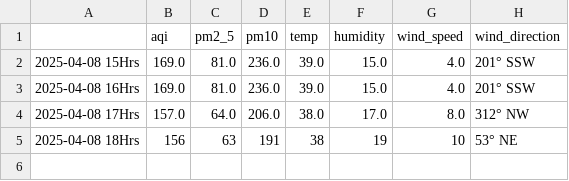
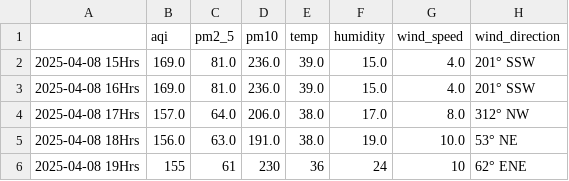
Before and after one commit to Prashant-Sharma-2056/Pollution-Tracker, a CSV file: levels_new-delhi.csv, drawn as a sheet.

```diff
--- a/levels_new-delhi.csv
+++ b/levels_new-delhi.csv
@@ -4,2 +4,3 @@
 2025-04-08 17Hrs,157.0,64.0,206.0,38.0,17.0,8.0,312° NW
-2025-04-08 18Hrs,156,63,191,38,19,10,53° NE
+2025-04-08 18Hrs,156.0,63.0,191.0,38.0,19.0,10.0,53° NE
+2025-04-08 19Hrs,155,61,230,36,24,10,62° ENE
```
Also changed, not shown: levels_greater-noida.csv, levels_hyderabad.csv, 3 other files.
